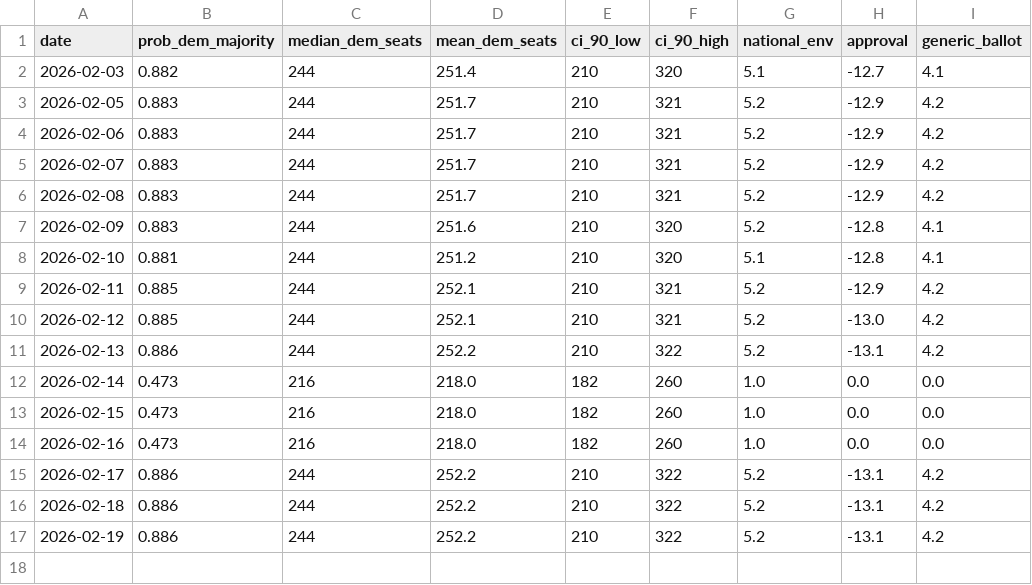
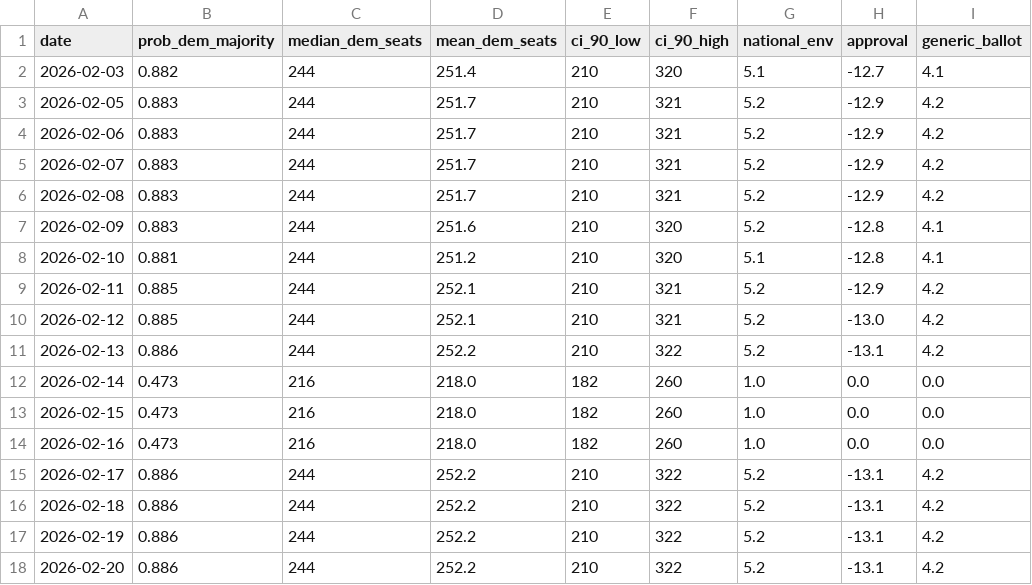
Before and after one commit to grantbw4/2026-midterms-forecast, a CSV file: outputs/timeline.csv, drawn as a sheet; the diff names each change by its address in the sheet, - before the commit and + after, or states it on an @@ line.

```diff
--- a/outputs/timeline.csv
+++ b/outputs/timeline.csv
+row 18: 2026-02-20 | 0.886 | 244 | 252.2 | 210 | 322 | 5.2 | -13.1 | 4.2
```
Also changed, not shown: outputs/senate_timeline.csv, website/senate_timeline.csv, 9 other files.
